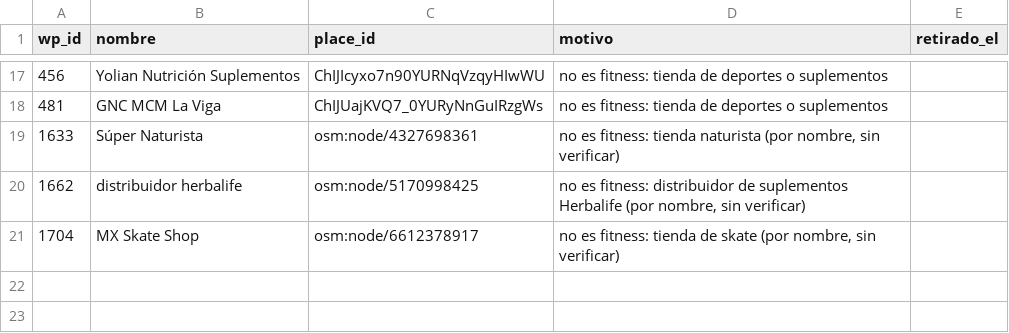
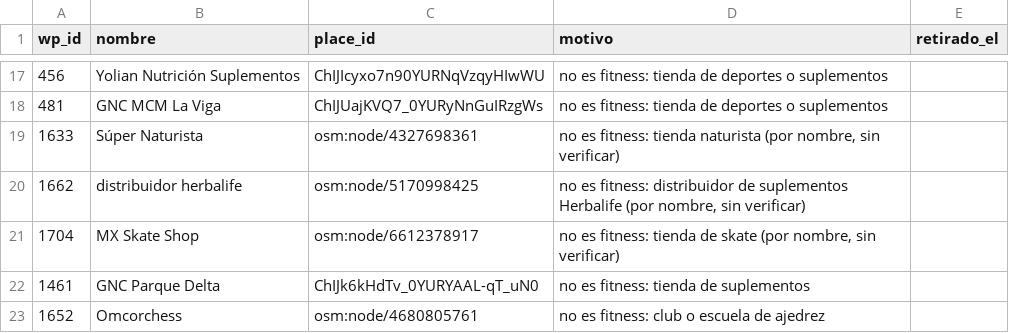
Before and after one commit to moikirsch/gyms52-d, a CSV file: data/cerrados.csv, drawn as a sheet; only a part is shown, gaps mark what is left out; the diff names each change by its address in the sheet, - before the commit and + after, or states it on an @@ line.

```diff
--- a/data/cerrados.csv
+++ b/data/cerrados.csv
+row 22: 1461 | GNC Parque Delta | ChIJk6kHdTv_0YURYAAL-qT_uN0 | no es fitness: tienda de suplementos
+row 23: 1652 | Omcorchess | osm:node/4680805761 | no es fitness: club o escuela de ajedrez
```
Also changed, not shown: data/retirar.csv, 4 other files.
